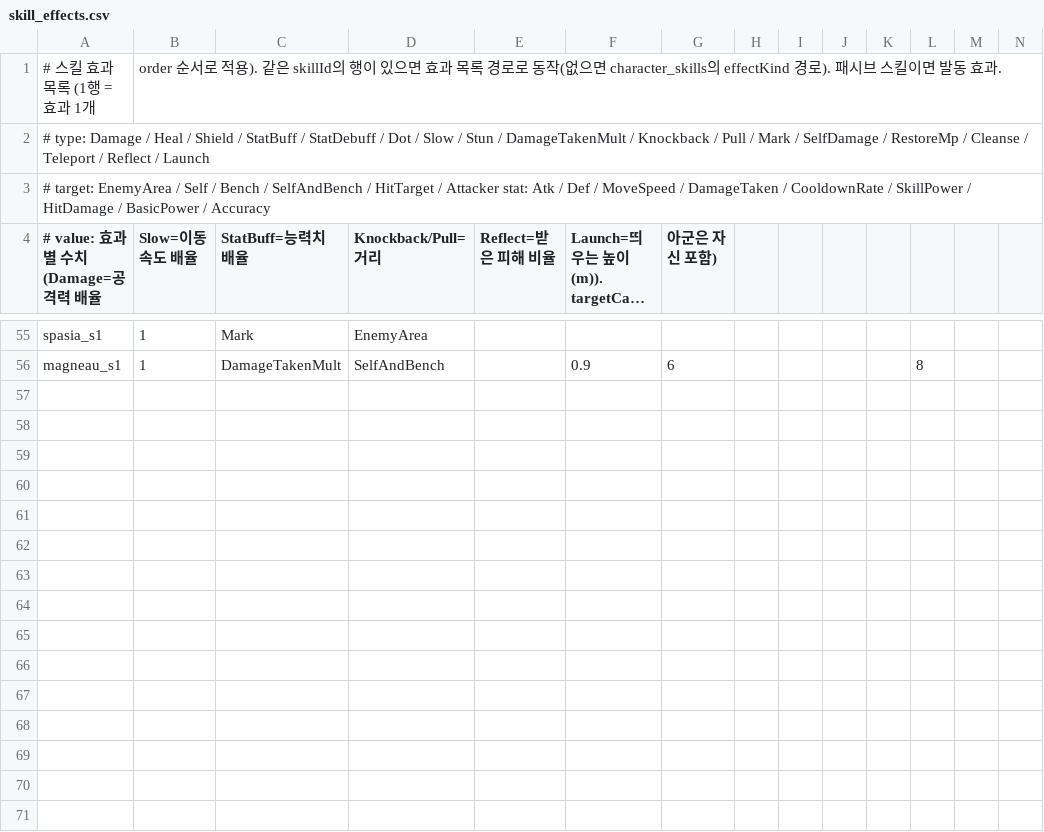
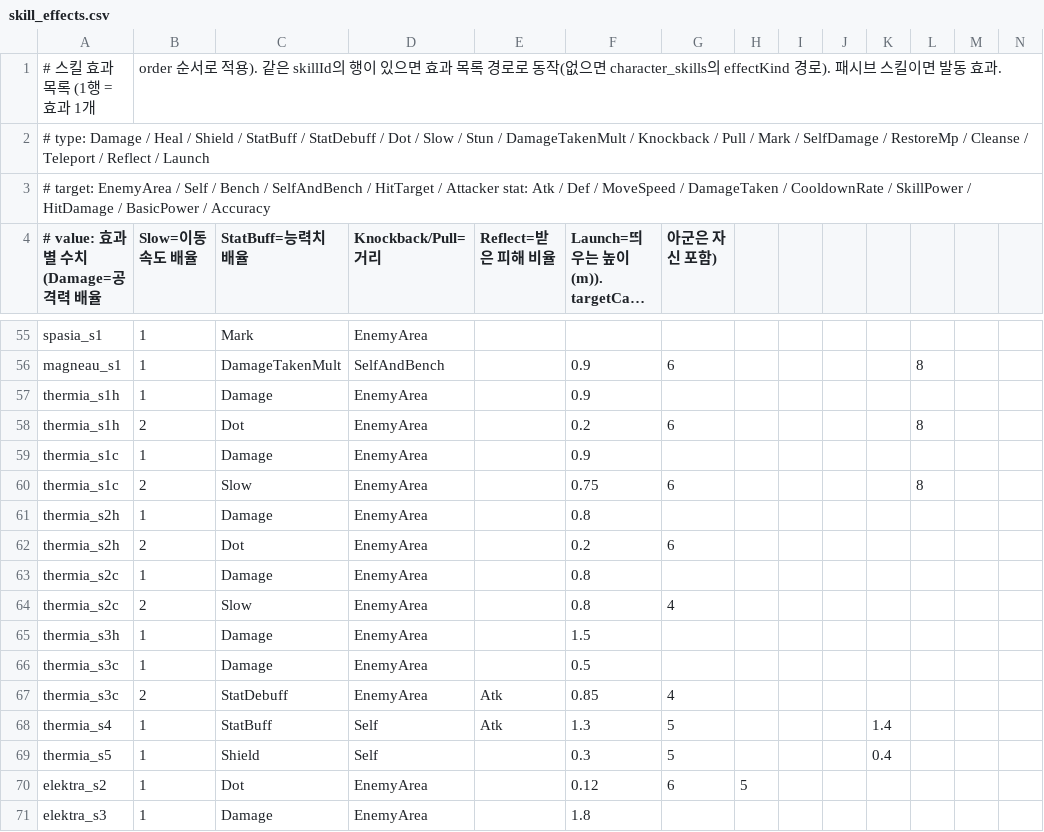
Before and after one commit to yorunosora-cloud/unity-msrpg-game, a CSV file: Assets/_Game/Resources/Data/skill_effects.csv, drawn as a sheet; only a part is shown, gaps mark what is left out; long unchanged cells end in ….

```diff
--- a/Assets/_Game/Resources/Data/skill_effects.csv
+++ b/Assets/_Game/Resources/Data/skill_effects.csv
@@ -56 +56,16 @@ spasia_s1,1,Mark,EnemyArea,,,,,,,,,,
 magneau_s1,1,DamageTakenMult,SelfAndBench,,0.9,6,,,,,8,,
+thermia_s1h,1,Damage,EnemyArea,,0.9,,,,,,,,
+thermia_s1h,2,Dot,EnemyArea,,0.2,6,,,,,8,,
+thermia_s1c,1,Damage,EnemyArea,,0.9,,,,,,,,
+thermia_s1c,2,Slow,EnemyArea,,0.75,6,,,,,8,,
+thermia_s2h,1,Damage,EnemyArea,,0.8,,,,,,,,
+thermia_s2h,2,Dot,EnemyArea,,0.2,6,,,,,,,
+thermia_s2c,1,Damage,EnemyArea,,0.8,,,,,,,,
+thermia_s2c,2,Slow,EnemyArea,,0.8,4,,,,,,,
+thermia_s3h,1,Damage,EnemyArea,,1.5,,,,,,,,
+thermia_s3c,1,Damage,EnemyArea,,0.5,,,,,,,,
+thermia_s3c,2,StatDebuff,EnemyArea,Atk,0.85,4,,,,,,,
+thermia_s4,1,StatBuff,Self,Atk,1.3,5,,,,1.4,,,
+thermia_s5,1,Shield,Self,,0.3,5,,,,0.4,,,
+elektra_s2,1,Dot,EnemyArea,,0.12,6,5,,,,,,
+elektra_s3,1,Damage,EnemyArea,,1.8,,,,,,,,
```
Also changed, not shown: Assets/_Game/Resources/Data/character_auto_rules.csv, Assets/_Game/Resources/Data/character_catalog.csv, 38 other files.
